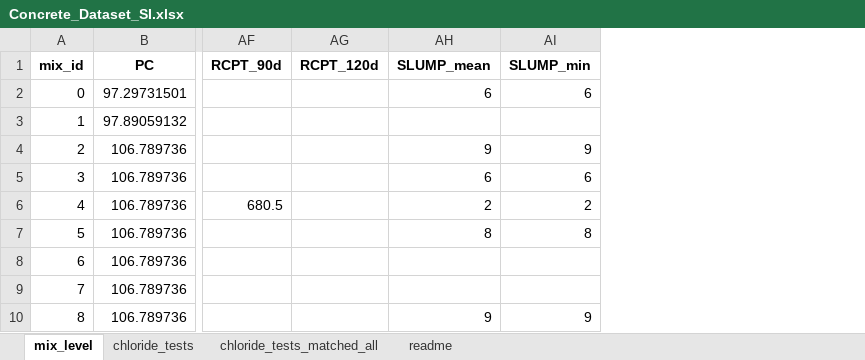
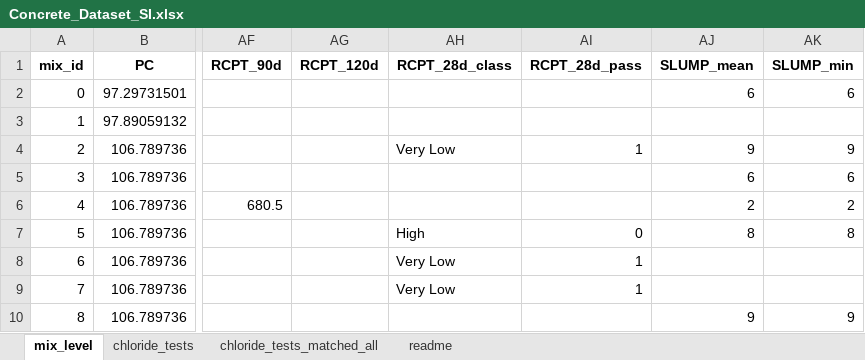
Before and after one commit to tjboise/llm_for_low_carbon_concrete_design, an Excel workbook: data/Concrete_Dataset_SI.xlsx, sheet mix_level, drawn as a sheet; only a part is shown, gaps mark what is left out; values as stored, in another font and other column widths than the file's, no borders; the diff names each change by its address in the sheet, - before the commit and + after, or states it on an @@ line.

```diff
--- a/data/Concrete_Dataset_SI.xlsx (sheet mix_level)
+++ b/data/Concrete_Dataset_SI.xlsx (sheet mix_level)
+column AH (RCPT_28d_class), rows 4-9: Very Low |  |  | High | Very Low | Very Low
+column AI (RCPT_28d_pass), rows 4-9: 1 |  |  | 0 | 1 | 1
```
Also changed, not shown: sheet readme.
